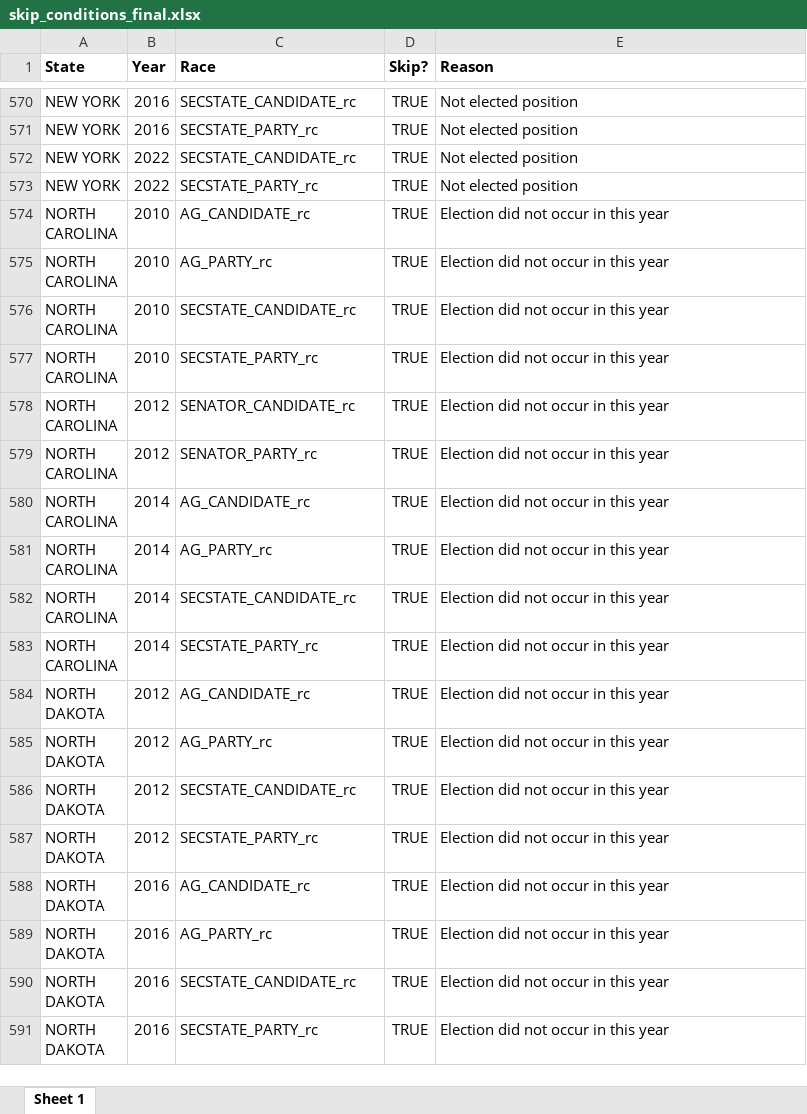
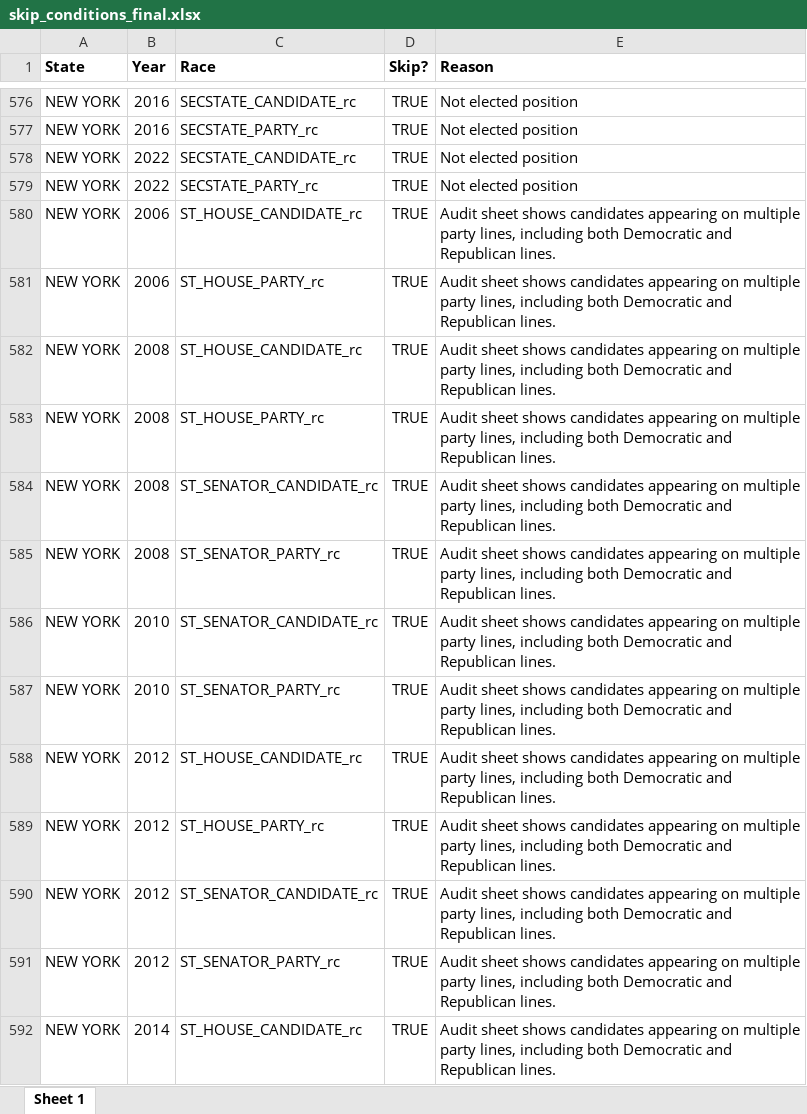
Before and after one commit to jdpru/CES-Accuracy-Analysis, an Excel workbook: data/misc./skip_conditions_final.xlsx, sheet Sheet 1, drawn as a sheet; only a part is shown, gaps mark what is left out; the shorter side is filled out with more unchanged rows; values as stored, in another font and other column widths than the file's, no borders; conditional formats not drawn; the diff covers the shown part only; the diff names each change by its address in the sheet, - before the commit and + after, or states it on an @@ line.

```diff
--- a/data/misc./skip_conditions_final.xlsx (sheet Sheet 1)
+++ b/data/misc./skip_conditions_final.xlsx (sheet Sheet 1)
+row 580: NEW YORK | 2006 | ST_HOUSE_CANDIDATE_rc | TRUE | Audit sheet shows candidates appearing on multiple party lines, including both Democratic and Republican lines.
+row 581: NEW YORK | 2006 | ST_HOUSE_PARTY_rc | TRUE | Audit sheet shows candidates appearing on multiple party lines, including both Democratic and Republican lines.
+row 582: NEW YORK | 2008 | ST_HOUSE_CANDIDATE_rc | TRUE | Audit sheet shows candidates appearing on multiple party lines, including both Democratic and Republican lines.
+row 583: NEW YORK | 2008 | ST_HOUSE_PARTY_rc | TRUE | Audit sheet shows candidates appearing on multiple party lines, including both Democratic and Republican lines.
+row 584: NEW YORK | 2008 | ST_SENATOR_CANDIDATE_rc | TRUE | Audit sheet shows candidates appearing on multiple party lines, including both Democratic and Republican lines.
+row 585: NEW YORK | 2008 | ST_SENATOR_PARTY_rc | TRUE | Audit sheet shows candidates appearing on multiple party lines, including both Democratic and Republican lines.
+row 586: NEW YORK | 2010 | ST_SENATOR_CANDIDATE_rc | TRUE | Audit sheet shows candidates appearing on multiple party lines, including both Democratic and Republican lines.
+row 587: NEW YORK | 2010 | ST_SENATOR_PARTY_rc | TRUE | Audit sheet shows candidates appearing on multiple party lines, including both Democratic and Republican lines.
+row 588: NEW YORK | 2012 | ST_HOUSE_CANDIDATE_rc | TRUE | Audit sheet shows candidates appearing on multiple party lines, including both Democratic and Republican lines.
+row 589: NEW YORK | 2012 | ST_HOUSE_PARTY_rc | TRUE | Audit sheet shows candidates appearing on multiple party lines, including both Democratic and Republican lines.
+row 590: NEW YORK | 2012 | ST_SENATOR_CANDIDATE_rc | TRUE | Audit sheet shows candidates appearing on multiple party lines, including both Democratic and Republican lines.
+row 591: NEW YORK | 2012 | ST_SENATOR_PARTY_rc | TRUE | Audit sheet shows candidates appearing on multiple party lines, including both Democratic and Republican lines.
+row 592: NEW YORK | 2014 | ST_HOUSE_CANDIDATE_rc | TRUE | Audit sheet shows candidates appearing on multiple party lines, including both Democratic and Republican lines.
```
Also changed, not shown: 38 added rows elsewhere in this sheet, data/Benchmarks/Election Returns/US_House_Returns_2006_2022.xlsx, data/misc./mixed_in_special_election_candidates.xlsx, 4 other files.
